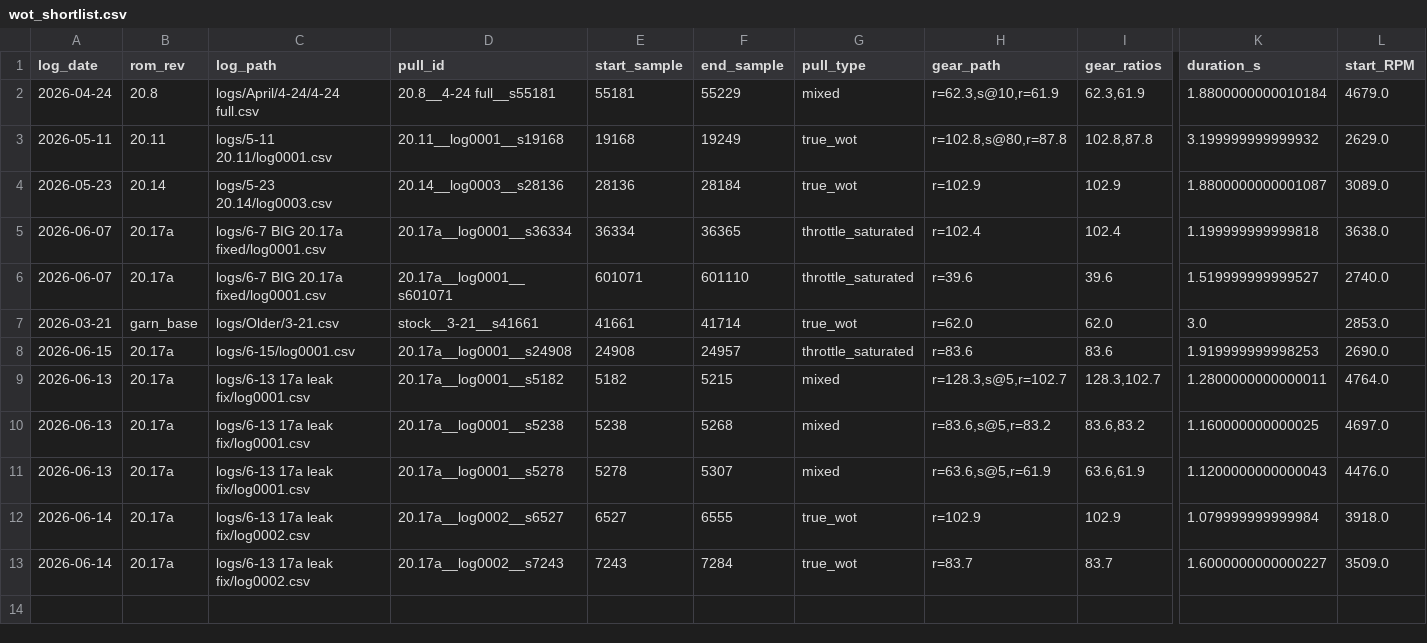
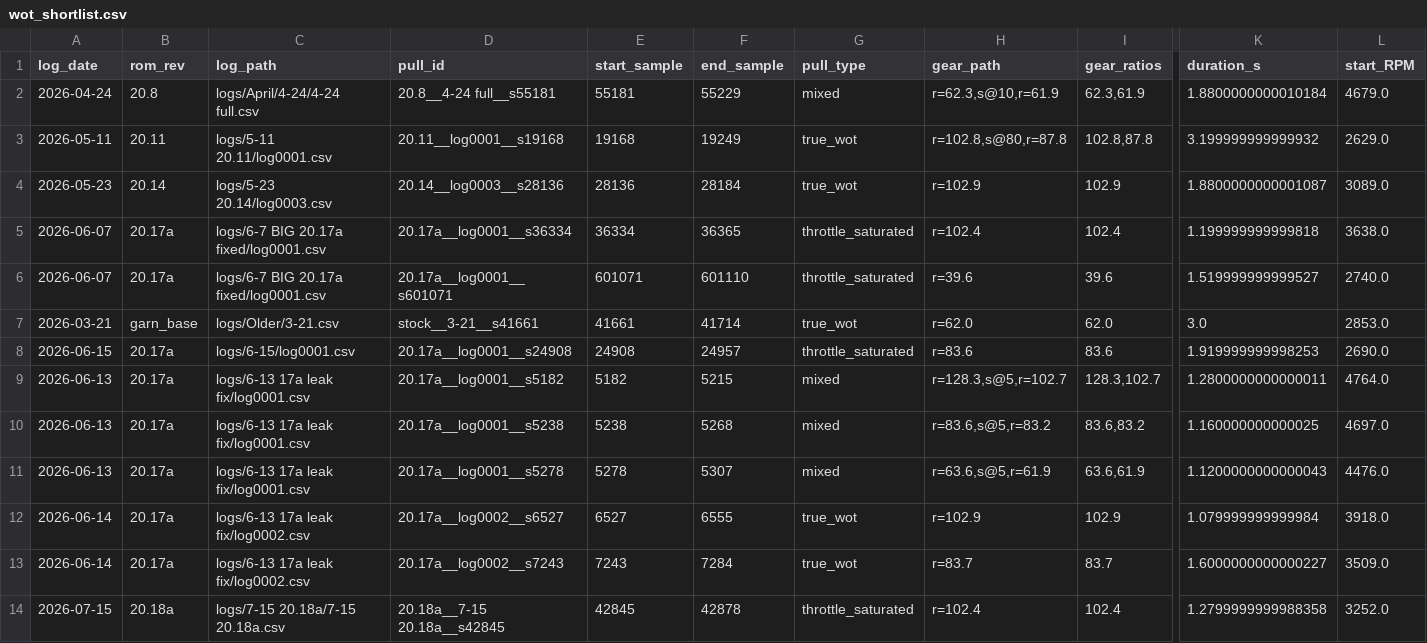
Before and after one commit to deanhayden22-wq/ae6l600l, a CSV file: scripts/analysis/trends/wot_shortlist.csv, drawn as a sheet; only a part is shown, gaps mark what is left out; rows hold the shown columns only; the diff names each change by its address in the sheet, - before the commit and + after, or states it on an @@ line.

```diff
--- a/scripts/analysis/trends/wot_shortlist.csv
+++ b/scripts/analysis/trends/wot_shortlist.csv
+row 14: 2026-07-15 | 20.18a | logs/7-15 20.18a/7-15 20.18a.csv | 20.18a__7-15 20.18a__s42845 | 42845 | 42878 | throttle_saturated | r=102.4 | 102.4 | 1.2799999999988358 | 3252.0
```
Also changed, not shown: logs/rom_rev_map.csv, scripts/analysis/trends/knock_by_cell.csv, 18 other files.
